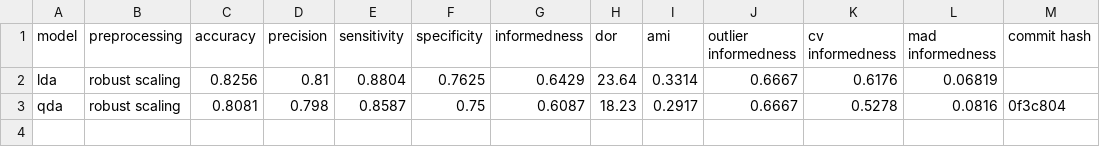
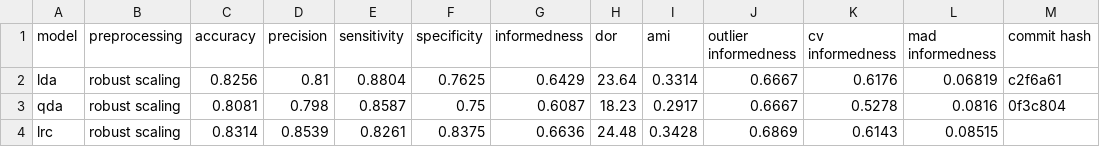
Before and after one commit to jerradmgenson/qdaim-proto, a CSV file: data/model_selection.csv, drawn as a sheet.

Commit message:
lrc with robust scaling

```diff
--- a/data/model_selection.csv
+++ b/data/model_selection.csv
@@ -1,3 +1,4 @@
 model, preprocessing, accuracy, precision, sensitivity, specificity, informedness, dor, ami, outlier informedness, cv informedness, mad informedness, commit hash
-lda,robust scaling,0.8256,0.81,0.8804,0.7625,0.6429,23.64,0.3314,0.6667,0.6176,0.06819,
+lda,robust scaling,0.8256,0.81,0.8804,0.7625,0.6429,23.64,0.3314,0.6667,0.6176,0.06819,c2f6a61
 qda,robust scaling,0.8081,0.798,0.8587,0.75,0.6087,18.23,0.2917,0.6667,0.5278,0.0816,0f3c804
+lrc,robust scaling,0.8314,0.8539,0.8261,0.8375,0.6636,24.48,0.3428,0.6869,0.6143,0.08515,
```
Also changed, not shown: 2 other files.
